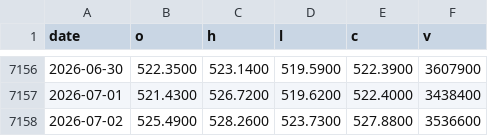
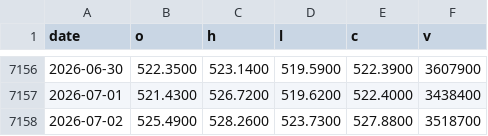
Before and after one commit to moolobi/notification, a CSV file: data/tickers/DIA.csv, drawn as a sheet; only a part is shown, gaps mark what is left out.

```diff
--- a/data/tickers/DIA.csv
+++ b/data/tickers/DIA.csv
@@ -7157,2 +7157,2 @@ date,o,h,l,c,v
 2026-07-01,521.4300,526.7200,519.6200,522.4000,3438400
-2026-07-02,525.4900,528.2600,523.7300,527.8800,3536600
+2026-07-02,525.4900,528.2600,523.7300,527.8800,3518700
```
Also changed, not shown: data/macro/inflation_monetary.csv, data/tickers/EEM.csv, 21 other files.
